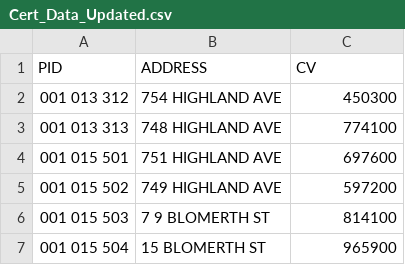
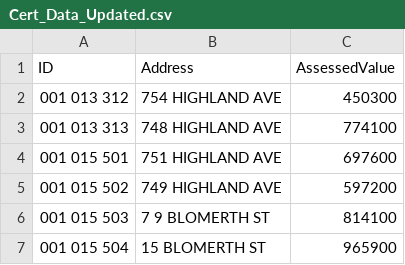
Before and after one commit to CityOfMalden/MaldenData, a CSV file: Cert_Data_Updated.csv, drawn as a sheet; only a part is shown; removed rows and columns are numbered as before the commit, all else as after; the diff names each change by its address in the sheet, - before the commit and + after, or states it on an @@ line.

Commit message:
Update Column Names

```diff
--- a/Cert_Data_Updated.csv
+++ b/Cert_Data_Updated.csv
-row 1: PID | ADDRESS | CV
+row 1: ID | Address | AssessedValue
```
